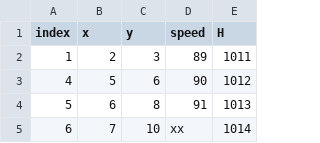
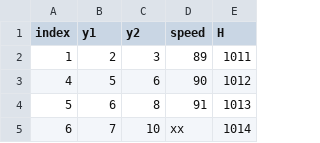
Before and after one commit to va3fod/Basic-CSV-reader, a CSV file: Test2.csv, drawn as a sheet; only a part is shown.

```diff
--- a/Test2.csv
+++ b/Test2.csv
@@ -1,2 +1,2 @@
-index,x,y,speed,H
+index,y1,y2,speed,H
 1,2,3,89,1011
```
Also changed, not shown: 3 other files.
